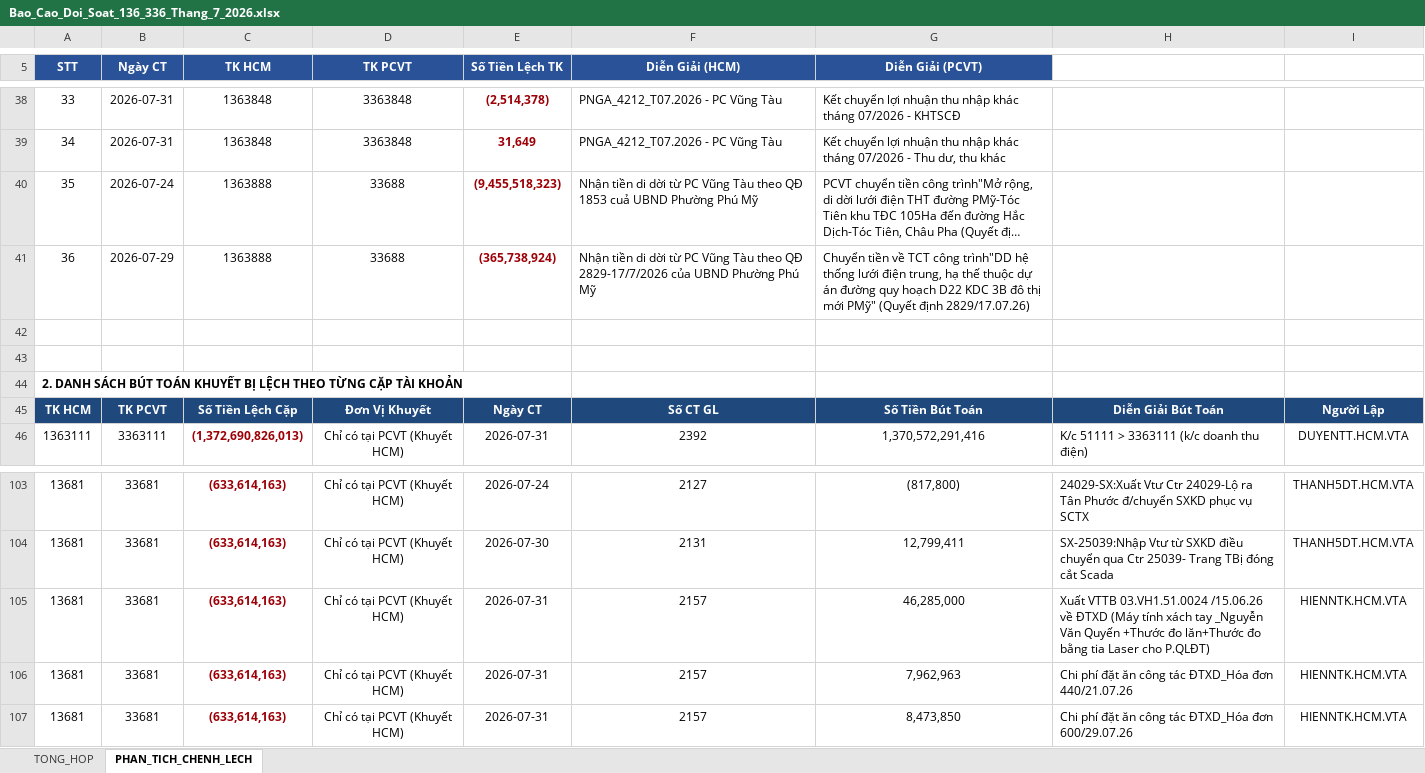
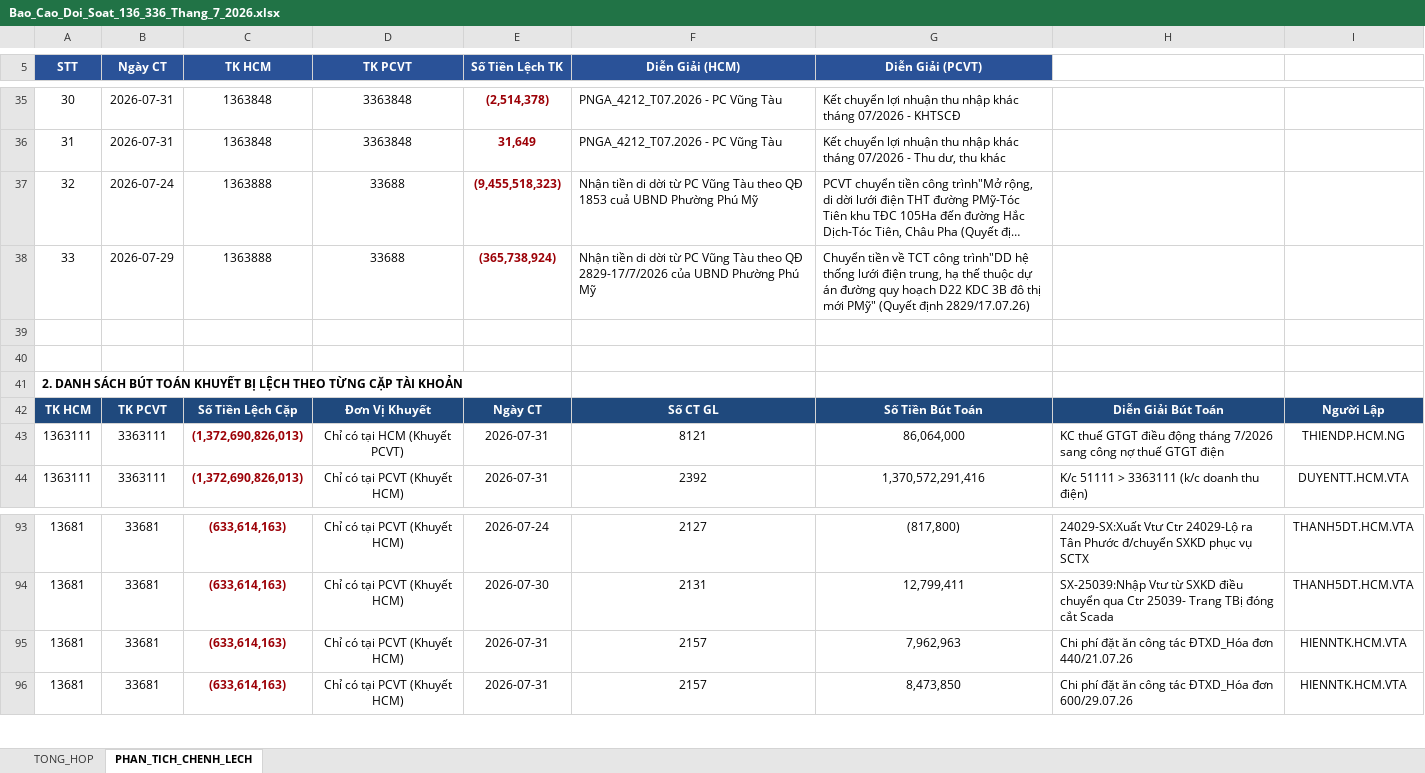
Before and after one commit to tuanhoangminhxx812-arch/KIEMDO_136-336, an Excel workbook: đầu ra/Bao_Cao_Doi_Soat_136_336_Thang_7_2026.xlsx, sheet PHAN_TICH_CHENH_LECH, drawn as a sheet; only a part is shown, gaps mark what is left out; long unchanged cells end in …; values as stored, in another font and other column widths than the file's, no borders; removed rows and columns are numbered as before the commit, all else as after; the diff covers the shown part only; the diff names each change by its address in the sheet, - before the commit and + after, or states it on an @@ line.

```diff
--- a/đầu ra/Bao_Cao_Doi_Soat_136_336_Thang_7_2026.xlsx (sheet PHAN_TICH_CHENH_LECH)
+++ b/đầu ra/Bao_Cao_Doi_Soat_136_336_Thang_7_2026.xlsx (sheet PHAN_TICH_CHENH_LECH)
-A35 (STT): 33
+A35 (STT): 30
-A36 (STT): 34
+A36 (STT): 31
-A37 (STT): 35
+A37 (STT): 32
-A38 (STT): 36
+A38 (STT): 33
+row 43: 1363111 | 3363111 | (1,372,690,826,013) | Chỉ có tại HCM (Khuyết PCVT) | 2026-07-31 | 8121 | 86,064,000 | KC thuế GTGT điều động tháng 7/2026 sang công nợ thuế GTGT điện | THIENDP.HCM.NG
-row 105: 13681 | 33681 | (633,614,163) | Chỉ có tại PCVT (Khuyết HCM) | 2026-07-31 | 2157 | 46,285,000 | Xuất VTTB 03.VH1.51.0024 /15.06.26 về ĐTXD (Máy tính xách tay _Nguyễn Văn Quyến +Thước đo lăn+Thước đo bằng tia Laser cho P.QLĐT) | HIENNTK.HCM.VTA
```
Also changed, not shown: 3 added rows, 14 removed rows and 24 edited cells elsewhere in this sheet, 3 other files.
